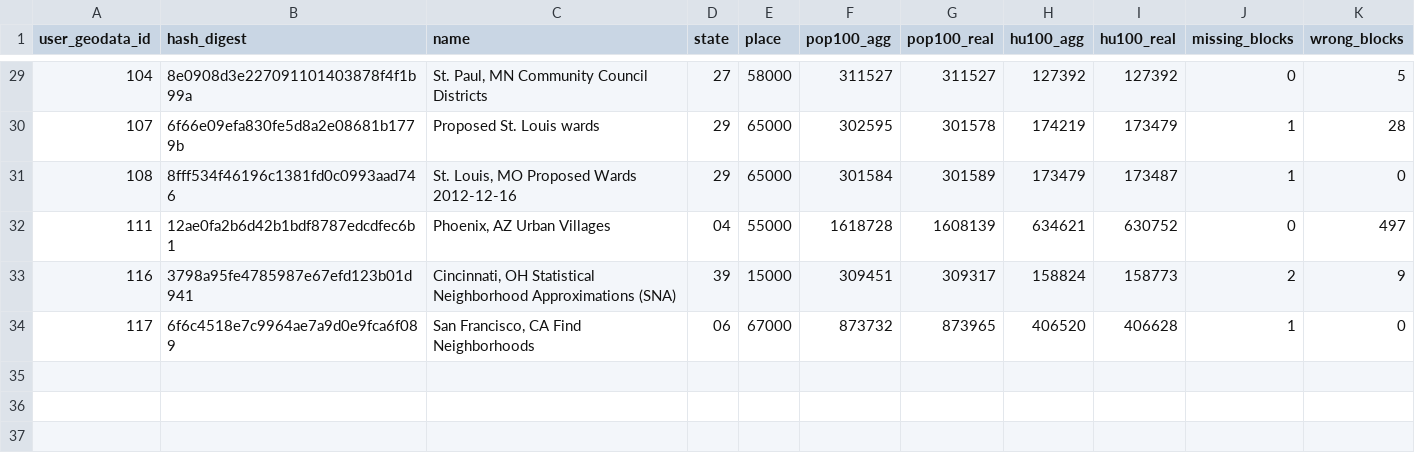
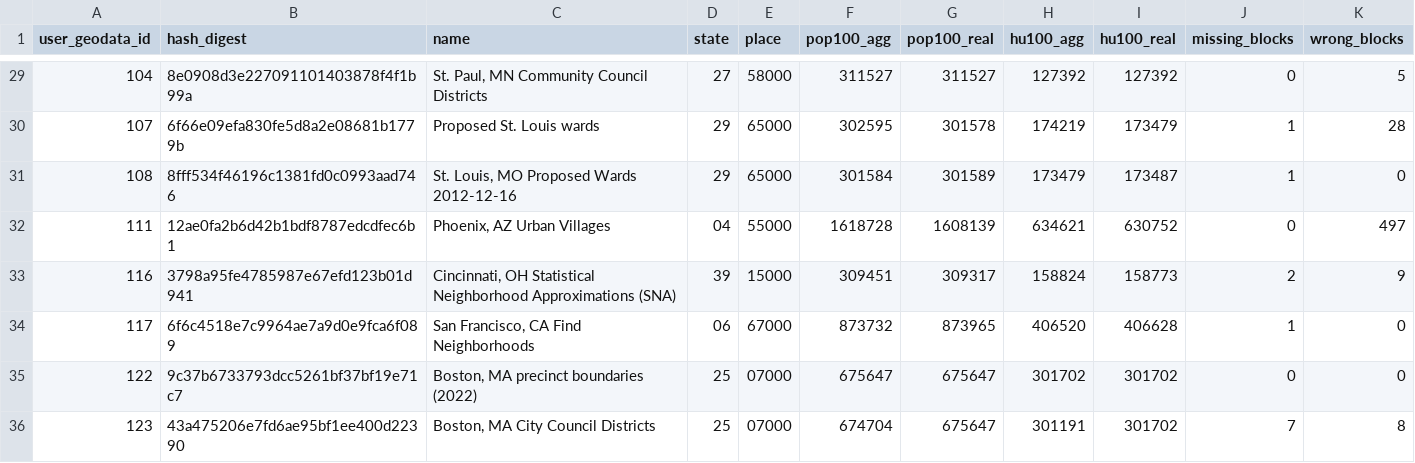
Before and after one commit to censusreporter/census-api, a CSV file: census_extractomatic/aggregation/block_audit/block_audit.csv, drawn as a sheet; only a part is shown, gaps mark what is left out; the diff names each change by its address in the sheet, - before the commit and + after, or states it on an @@ line.

Commit message:
update aggregation metadata

```diff
--- a/census_extractomatic/aggregation/block_audit/block_audit.csv
+++ b/census_extractomatic/aggregation/block_audit/block_audit.csv
+row 35: 122 | 9c37b6733793dcc5261bf37bf19e71c7 | Boston, MA precinct boundaries (2022) | 25 | 07000 | 675647 | 675647 | 301702 | 301702 | 0 | 0
+row 36: 123 | 43a475206e7fd6ae95bf1ee400d22390 | Boston, MA City Council Districts | 25 | 07000 | 674704 | 675647 | 301191 | 301702 | 7 | 8
```
Also changed, not shown: census_extractomatic/aggregation/audit_guide.csv, 3 other files.
